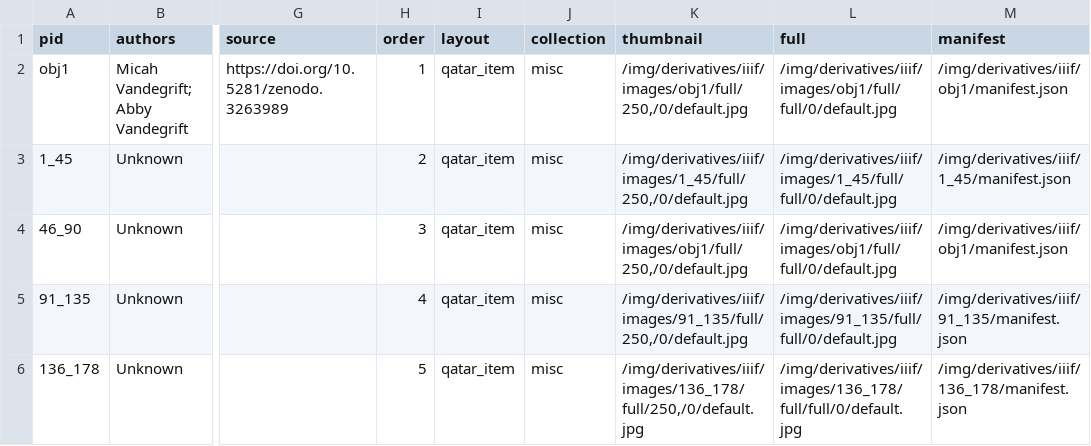
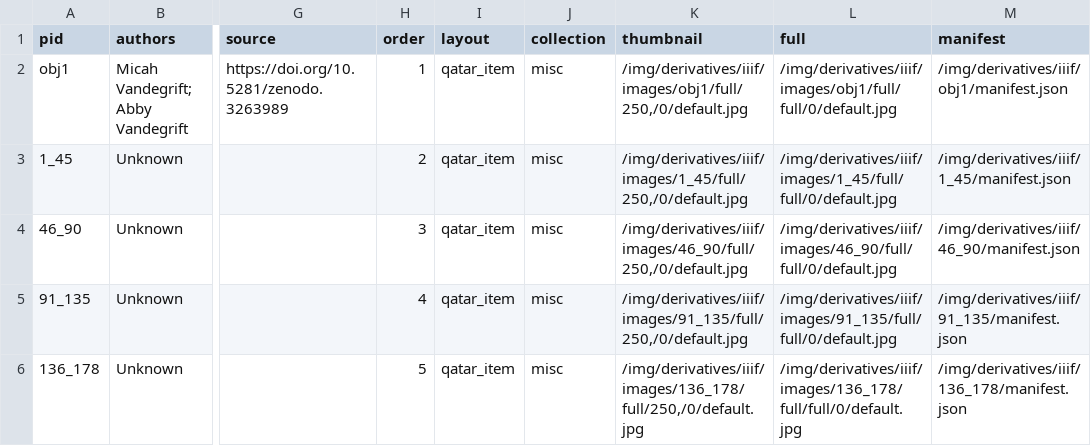
Before and after one commit to dnoneill/misc-iiif, a CSV file: _data/object_metadata.csv, drawn as a sheet; only a part is shown, gaps mark what is left out; the diff names each change by its address in the sheet, - before the commit and + after, or states it on an @@ line.

```diff
--- a/_data/object_metadata.csv
+++ b/_data/object_metadata.csv
-K4 (thumbnail): /img/derivatives/iiif/images/obj1/full/250,/0/default.jpg
+K4 (thumbnail): /img/derivatives/iiif/images/46_90/full/250,/0/default.jpg
-L4 (full): /img/derivatives/iiif/images/obj1/full/full/0/default.jpg
+L4 (full): /img/derivatives/iiif/images/46_90/full/full/0/default.jpg
-M4 (manifest): /img/derivatives/iiif/obj1/manifest.json
+M4 (manifest): /img/derivatives/iiif/46_90/manifest.json
```
Also changed, not shown: 1 other file.
